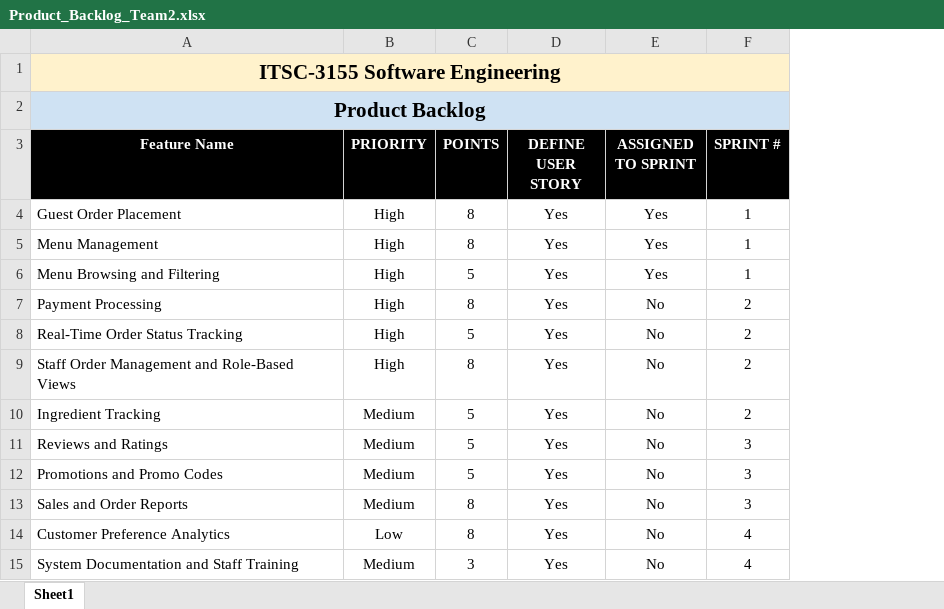
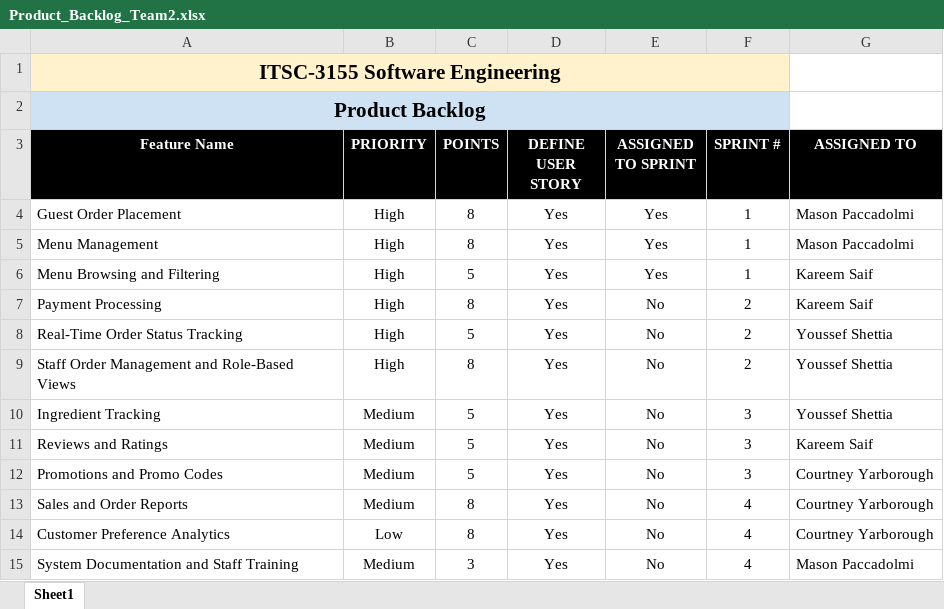
Before and after one commit to YoussefShettia/Team-2, an Excel workbook: Product_Backlog_Team2.xlsx, sheet Sheet1, drawn as a sheet; values as stored, in another font and other column widths than the file's, no borders; the diff names each change by its address in the sheet, - before the commit and + after, or states it on an @@ line.

```diff
--- a/Product_Backlog_Team2.xlsx (sheet Sheet1)
+++ b/Product_Backlog_Team2.xlsx (sheet Sheet1)
+column G (ASSIGNED TO), rows 4-15: Mason Paccadolmi | Mason Paccadolmi | Kareem Saif | Kareem Saif | Youssef Shettia | Youssef Shettia | Youssef Shettia | Kareem Saif | Courtney Yarborough | Courtney Yarborough | Courtney Yarborough | Mason Paccadolmi
-F10 (SPRINT #): 2
+F10 (SPRINT #): 3
-F13 (SPRINT #): 3
+F13 (SPRINT #): 4
```
Also changed, not shown: User_Stories_Team2.xlsx.
